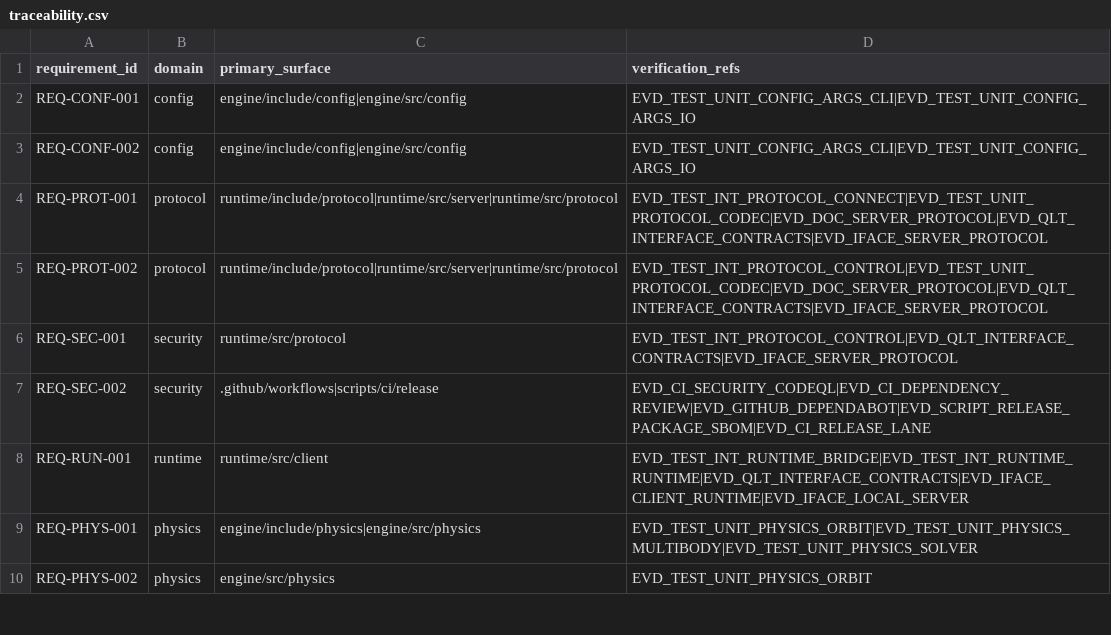
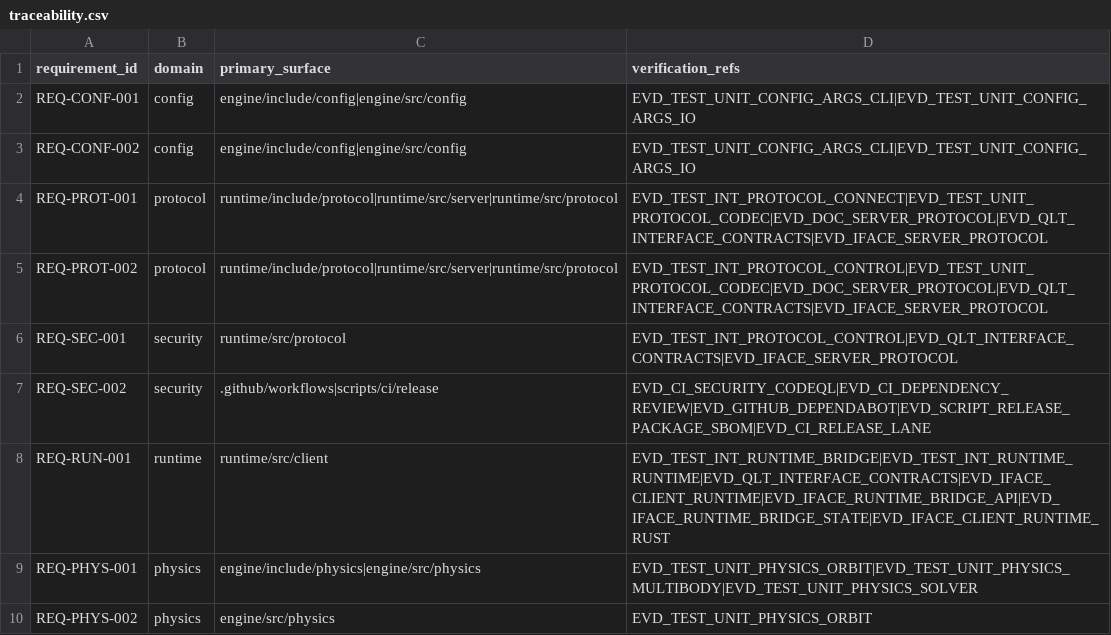
Before and after one commit to Luis1454/BLITZAR, a CSV file: docs/quality/traceability.csv, drawn as a sheet; only a part is shown.

Commit message:
feat(issue-85): remove in-process client coupling (#224)

```diff
--- a/docs/quality/traceability.csv
+++ b/docs/quality/traceability.csv
@@ -7,3 +7,3 @@ REQ-SEC-001,security,runtime/src/protocol,EVD_TEST_INT_PROTOCOL_CONTROL|EVD_QLT_
 REQ-SEC-002,security,.github/workflows|scripts/ci/release,EVD_CI_SECURITY_CODEQL|EVD_CI_DEPENDENCY_REVIEW|EVD_GITHUB_DEPENDABOT|EVD_SCRIPT_RELEASE_PACKAGE_SBOM|EVD_CI_RELEASE_LANE
-REQ-RUN-001,runtime,runtime/src/client,EVD_TEST_INT_RUNTIME_BRIDGE|EVD_TEST_INT_RUNTIME_RUNTIME|EVD_QLT_INTERFACE_CONTRACTS|EVD_IFACE_CLIENT_RUNTIME|EVD_IFACE_LOCAL_SERVER
+REQ-RUN-001,runtime,runtime/src/client,EVD_TEST_INT_RUNTIME_BRIDGE|EVD_TEST_INT_RUNTIME_RUNTIME|EVD_QLT_INTERFACE_CONTRACTS|EVD_IFACE_CLIENT_RUNTIME|EVD_IFACE_RUNTIME_BRIDGE_API|EVD_IFACE_RUNTIME_BRIDGE_STATE|EVD_IFACE_CLIENT_RUNTIME_RUST
 REQ-PHYS-001,physics,engine/include/physics|engine/src/physics,EVD_TEST_UNIT_PHYSICS_ORBIT|EVD_TEST_UNIT_PHYSICS_MULTIBODY|EVD_TEST_UNIT_PHYSICS_SOLVER
```
Also changed, not shown: 24 other files.
